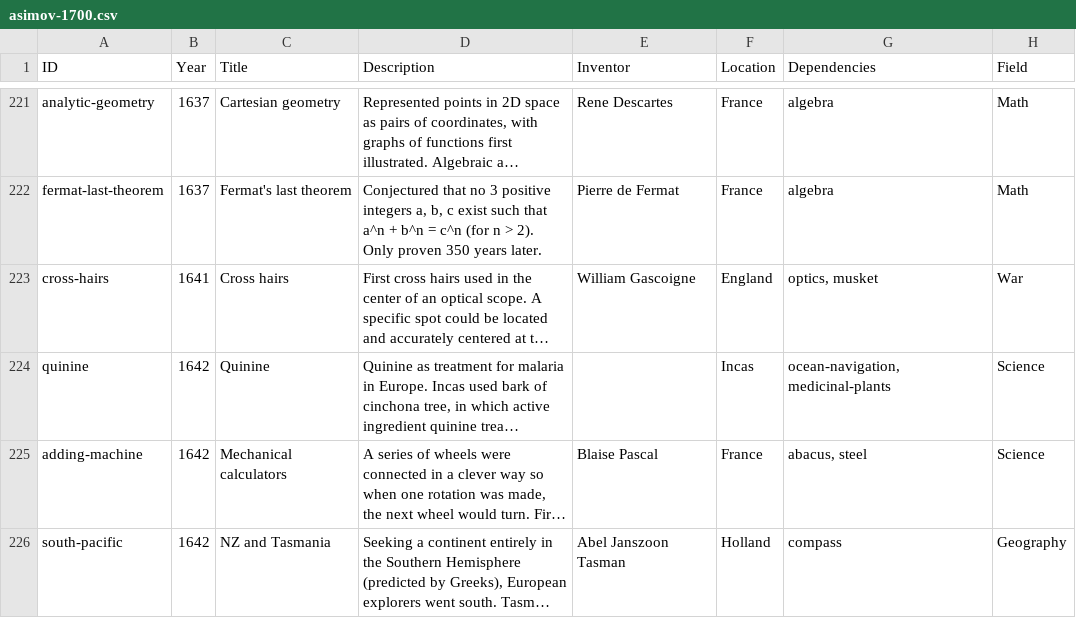
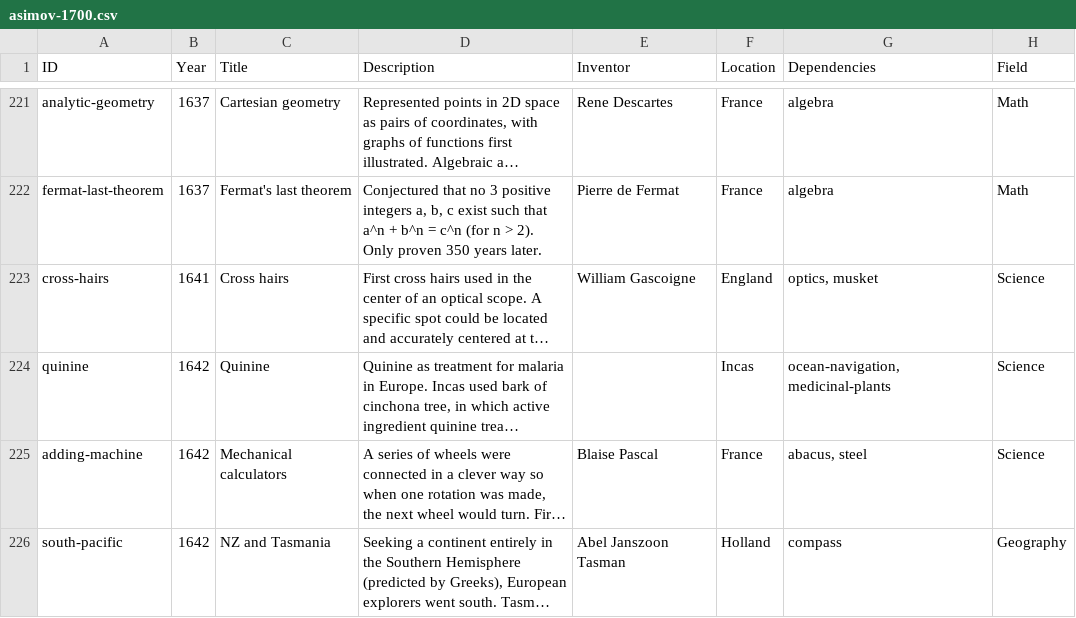
Before and after one commit to borismus/asimov, a CSV file: web/asimov-1700.csv, drawn as a sheet; only a part is shown, gaps mark what is left out; long unchanged cells end in …; the diff names each change by its address in the sheet, - before the commit and + after, or states it on an @@ line.

Commit message:
changed incorrect category

```diff
--- a/web/asimov-1700.csv
+++ b/web/asimov-1700.csv
-H223 (Field): War
+H223 (Field): Science
```
